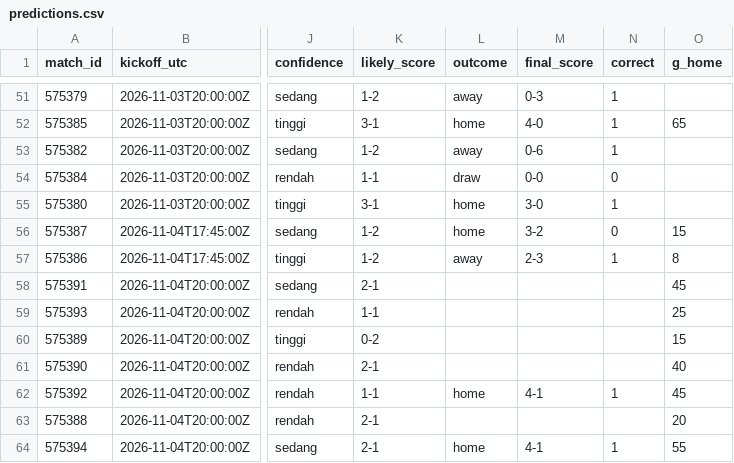
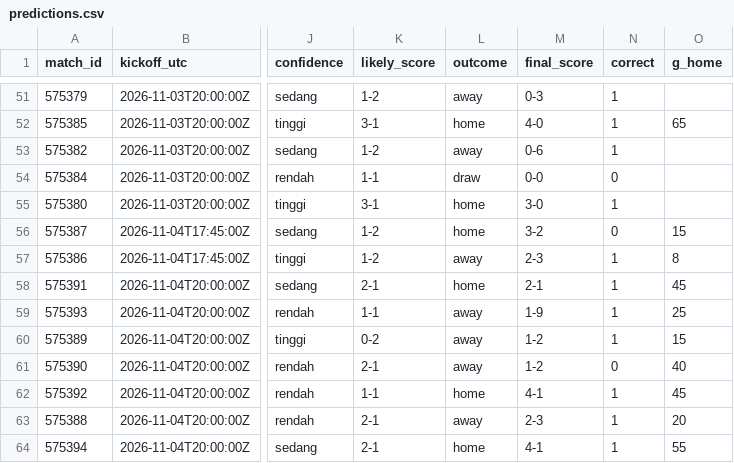
Before and after one commit to Byzx16/football-agent, a CSV file: predictions.csv, drawn as a sheet; only a part is shown, gaps mark what is left out; the diff names each change by its address in the sheet, - before the commit and + after, or states it on an @@ line.

```diff
--- a/predictions.csv
+++ b/predictions.csv
-L58 (outcome): (empty)
+L58 (outcome): home
-M58 (final_score): (empty)
+M58 (final_score): 2-1
-N58:N60 (correct): (empty)
+N58:N60 (correct): 1
-L59:L61 (outcome): (empty)
+L59:L61 (outcome): away
-M59 (final_score): (empty)
+M59 (final_score): 1-9
-M60:M61 (final_score): (empty)
+M60:M61 (final_score): 1-2
-N61 (correct): (empty)
+N61 (correct): 0
-L63 (outcome): (empty)
+L63 (outcome): away
-M63 (final_score): (empty)
+M63 (final_score): 2-3
-N63 (correct): (empty)
+N63 (correct): 1
```
Also changed, not shown: 1 other file.
